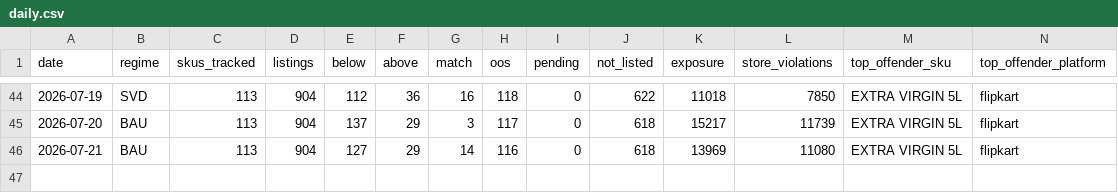
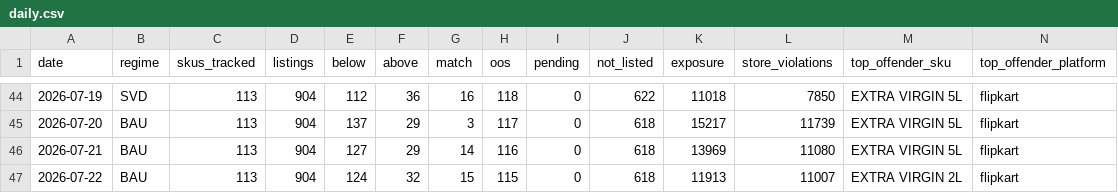
Before and after one commit to daman8271/ecom-intel, a CSV file: data/pricematch/daily.csv, drawn as a sheet; only a part is shown, gaps mark what is left out; rows hold the shown columns only; the diff names each change by its address in the sheet, - before the commit and + after, or states it on an @@ line.

Commit message:
run: flipkart 2026-07-22-1000

```diff
--- a/data/pricematch/daily.csv
+++ b/data/pricematch/daily.csv
+row 47: 2026-07-22 | BAU | 113 | 904 | 124 | 32 | 15 | 115 | 0 | 618 | 11913 | 11007 | EXTRA VIRGIN 2L | flipkart
```
Also changed, not shown: data/blinkit/store_counts.csv, 9 other files.
